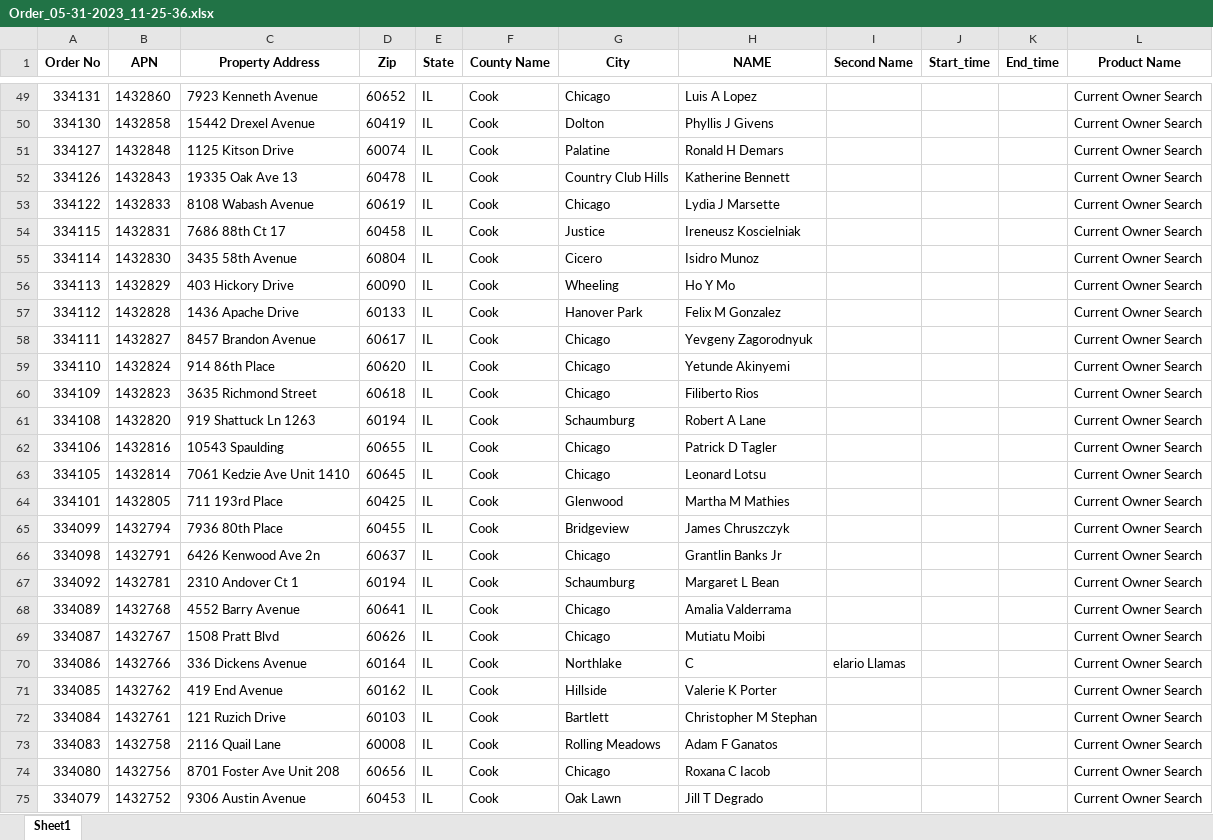
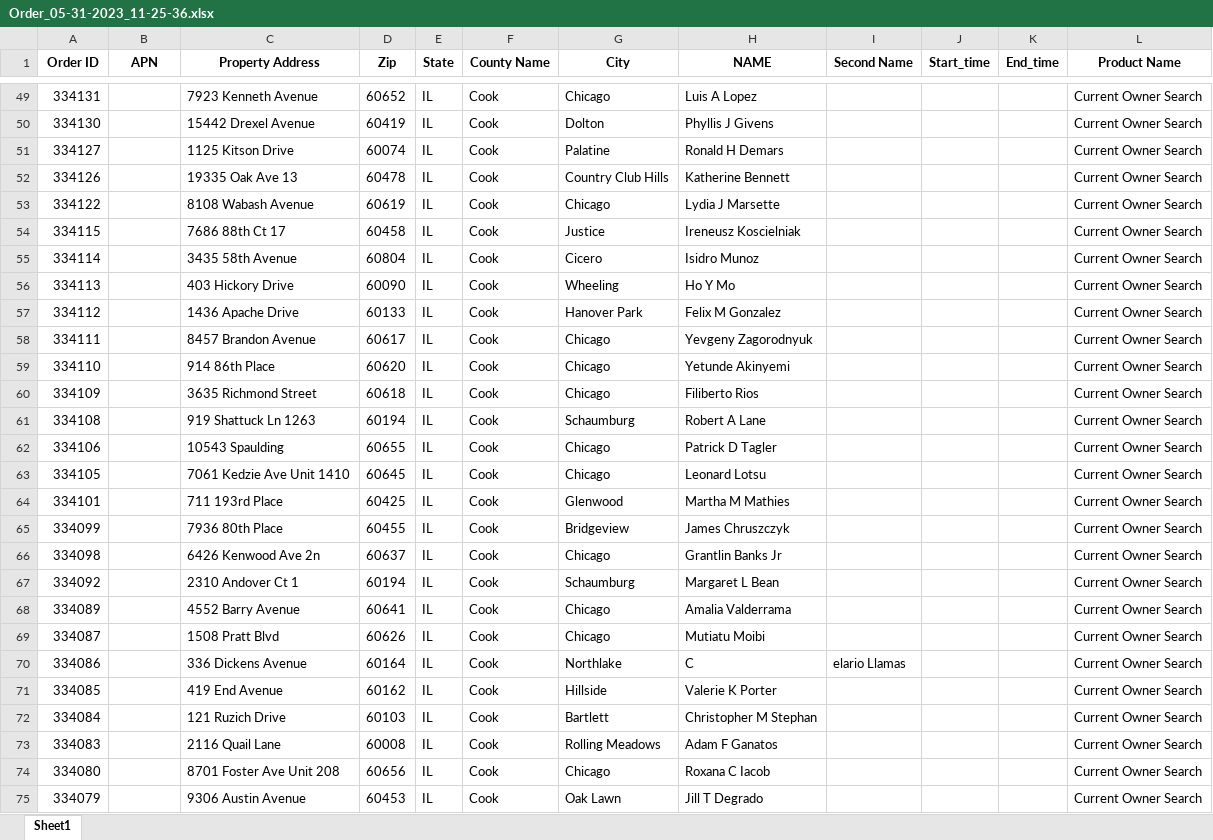
Before and after one commit to SachinGuru123/Netrofile, an Excel workbook: Input/Order_05-31-2023_11-25-36.xlsx, sheet Sheet1, drawn as a sheet; only a part is shown, gaps mark what is left out; values as stored, in another font and other column widths than the file's, no borders; the diff covers the shown part only; the diff names each change by its address in the sheet, - before the commit and + after, or states it on an @@ line.

```diff
--- a/Input/Order_05-31-2023_11-25-36.xlsx (sheet Sheet1)
+++ b/Input/Order_05-31-2023_11-25-36.xlsx (sheet Sheet1)
-A1: Order No
+A1: Order ID
-B49 (APN): 1432860
+B49 (APN): (empty)
-B50 (APN): 1432858
+B50 (APN): (empty)
-B51 (APN): 1432848
+B51 (APN): (empty)
-B52 (APN): 1432843
+B52 (APN): (empty)
-B53 (APN): 1432833
+B53 (APN): (empty)
-B54 (APN): 1432831
+B54 (APN): (empty)
-B55 (APN): 1432830
+B55 (APN): (empty)
-B56 (APN): 1432829
+B56 (APN): (empty)
-B57 (APN): 1432828
+B57 (APN): (empty)
-B58 (APN): 1432827
+B58 (APN): (empty)
-B59 (APN): 1432824
+B59 (APN): (empty)
-B60 (APN): 1432823
+B60 (APN): (empty)
-B61 (APN): 1432820
+B61 (APN): (empty)
-B62 (APN): 1432816
+B62 (APN): (empty)
-B63 (APN): 1432814
+B63 (APN): (empty)
-B64 (APN): 1432805
+B64 (APN): (empty)
-B65 (APN): 1432794
+B65 (APN): (empty)
-B66 (APN): 1432791
+B66 (APN): (empty)
-B67 (APN): 1432781
+B67 (APN): (empty)
-B68 (APN): 1432768
+B68 (APN): (empty)
-B69 (APN): 1432767
+B69 (APN): (empty)
-B70 (APN): 1432766
+B70 (APN): (empty)
-B71 (APN): 1432762
+B71 (APN): (empty)
-B72 (APN): 1432761
+B72 (APN): (empty)
-B73 (APN): 1432758
+B73 (APN): (empty)
-B74 (APN): 1432756
+B74 (APN): (empty)
-B75 (APN): 1432752
+B75 (APN): (empty)
```
Also changed, not shown: 85 edited cells elsewhere in this sheet, 11 other files.
